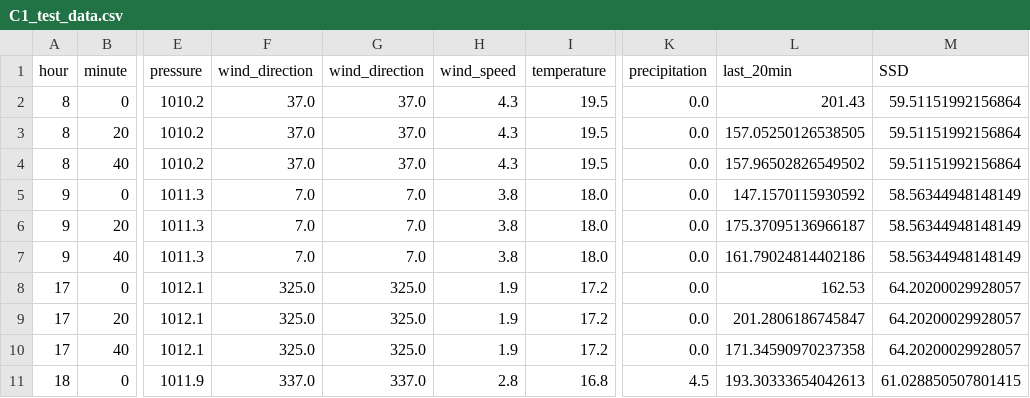
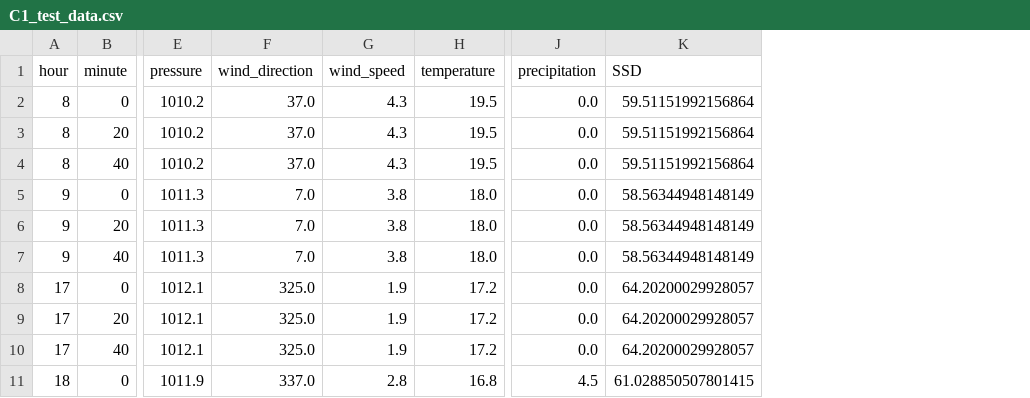
Before and after one commit to GodCedric/KDDCUP2017, a CSV file: 训练数据/分割_非独热_非量化天气/C1_test_data.csv, drawn as a sheet; only a part is shown, gaps mark what is left out; the diff names each change by its address in the sheet, - before the commit and + after, or states it on an @@ line.

```diff
--- a/训练数据/分割_非独热_非量化天气/C1_test_data.csv
+++ b/训练数据/分割_非独热_非量化天气/C1_test_data.csv
-column G (wind_direction), rows 2-11: 37.0 | 37.0 | 37.0 | 7.0 | 7.0 | 7.0 | 325.0 | 325.0 | 325.0 | 337.0
-column L (last_20min), rows 2-11: 201.43 | 157.05250126538505 | 157.96502826549502 | 147.1570115930592 | 175.37095136966187 | 161.79024814402186 | 162.53 | 201.2806186745847 | 171.34590970237358 | 193.30333654042613
```
Also changed, not shown: submission_result/phase2.0/kNN/travel_time_submission.csv, submission_result/phase2.0/kNN/volume_submission.csv, 25 other files.
